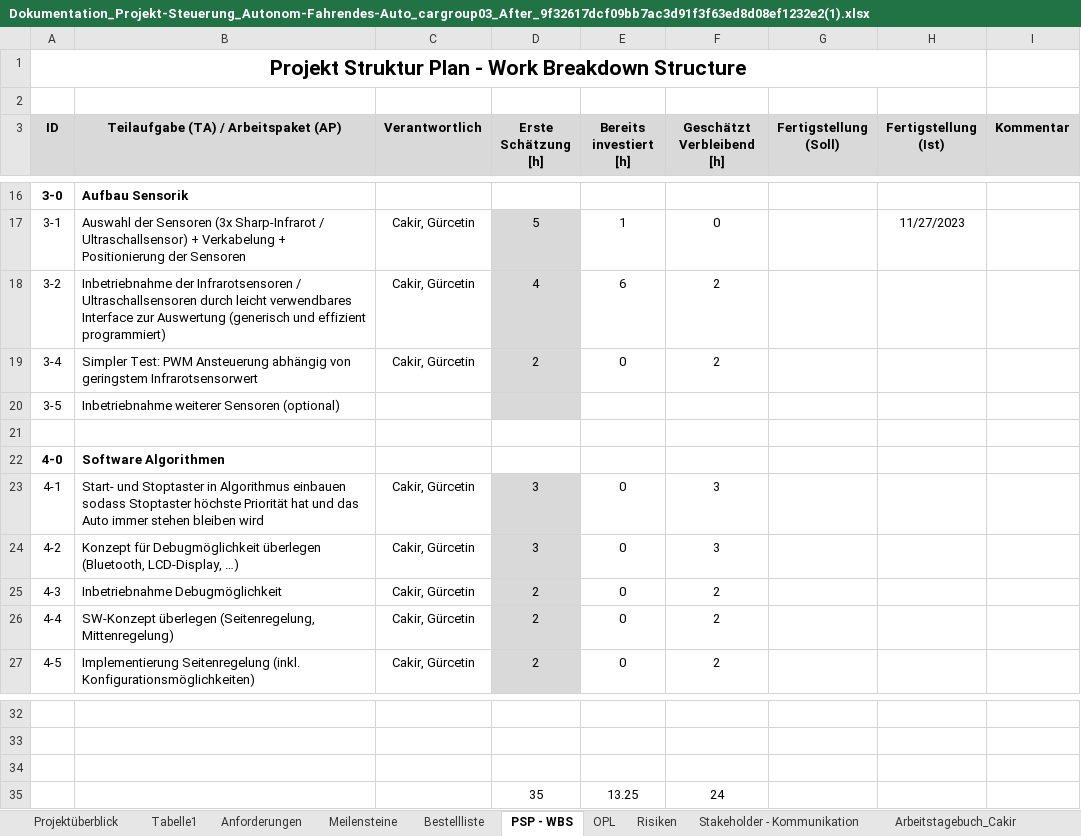
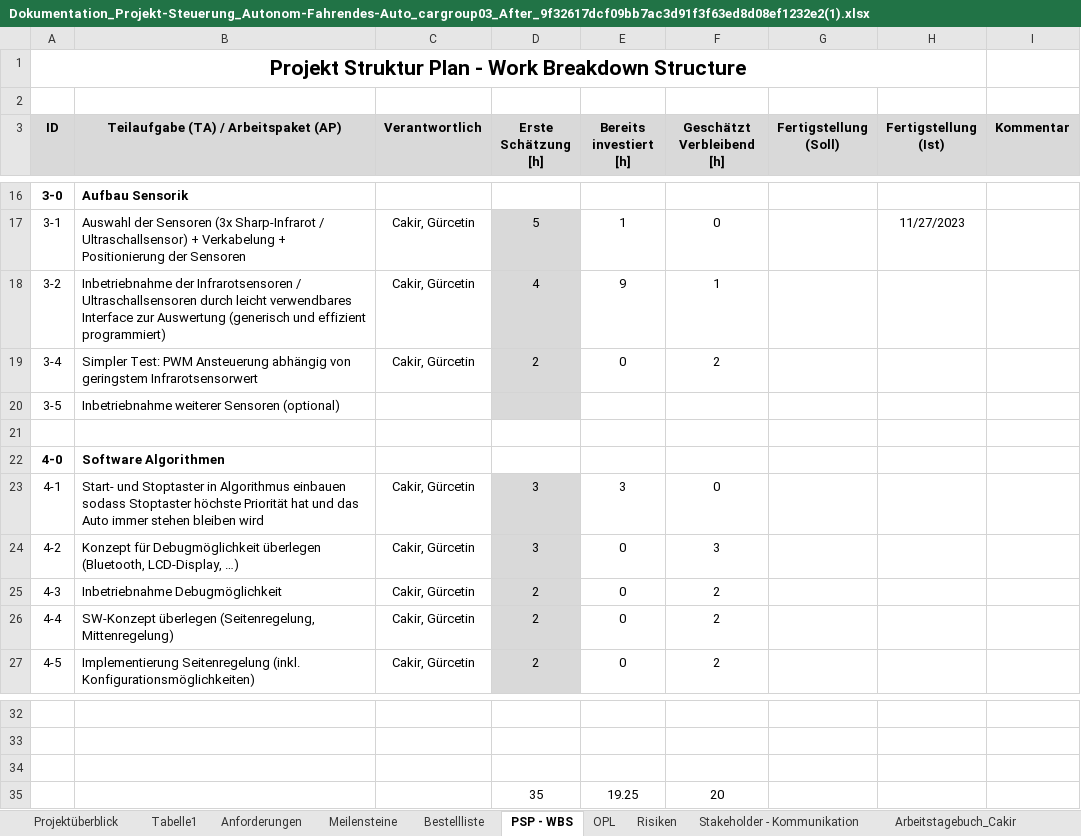
Before and after one commit to jahnhtl/group-03, an Excel workbook: Dokumentation/Dokumentation_Projekt-Steuerung_Autonom-Fahrendes-Auto_cargroup03_After_9f32617dcf09bb7ac3d91f3f63ed8d08ef1232e2(1).xlsx, sheet PSP - WBS, drawn as a sheet; only a part is shown, gaps mark what is left out; values as stored, in another font and other column widths than the file's, no borders; removed rows and columns are numbered as before the commit, all else as after; the diff names each change by its address in the sheet, - before the commit and + after, or states it on an @@ line.

```diff
--- a/Dokumentation/Dokumentation_Projekt-Steuerung_Autonom-Fahrendes-Auto_cargroup03_After_9f32617dcf09bb7ac3d91f3f63ed8d08ef1232e2(1).xlsx (sheet PSP - WBS)
+++ b/Dokumentation/Dokumentation_Projekt-Steuerung_Autonom-Fahrendes-Auto_cargroup03_After_9f32617dcf09bb7ac3d91f3f63ed8d08ef1232e2(1).xlsx (sheet PSP - WBS)
-E18 (Bereits investiert [h]): 6
+E18 (Bereits investiert [h]): 9
-F18 (Geschätzt Verbleibend [h]): 2
+F18 (Geschätzt Verbleibend [h]): 1
-E23 (Bereits investiert [h]): 0
+E23 (Bereits investiert [h]): 3
-F23 (Geschätzt Verbleibend [h]): 3
+F23 (Geschätzt Verbleibend [h]): 0
-row 35:  |  |  | 35 | 13.25 | 24
+row 35:  |  |  | 35 | 19.25 | 20
```
Also changed, not shown: sheet Arbeitstagebuch_Cakir, sheet Arbeitstagebuch_Gürcetin, 1 other file.
